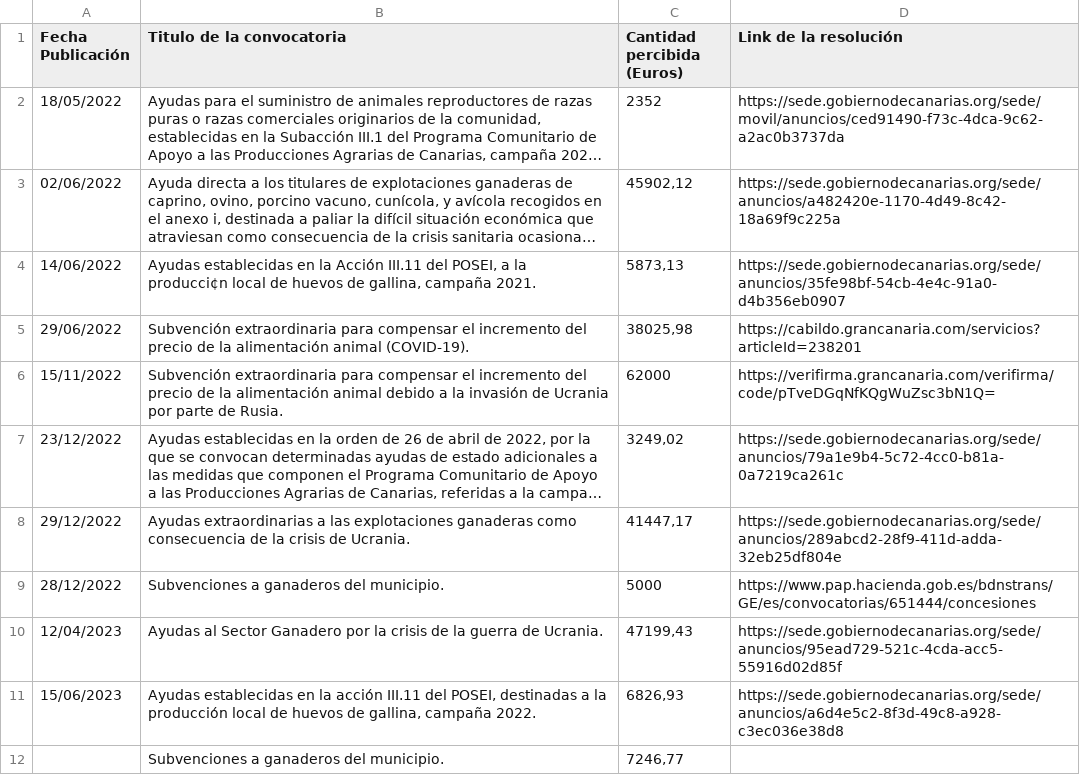
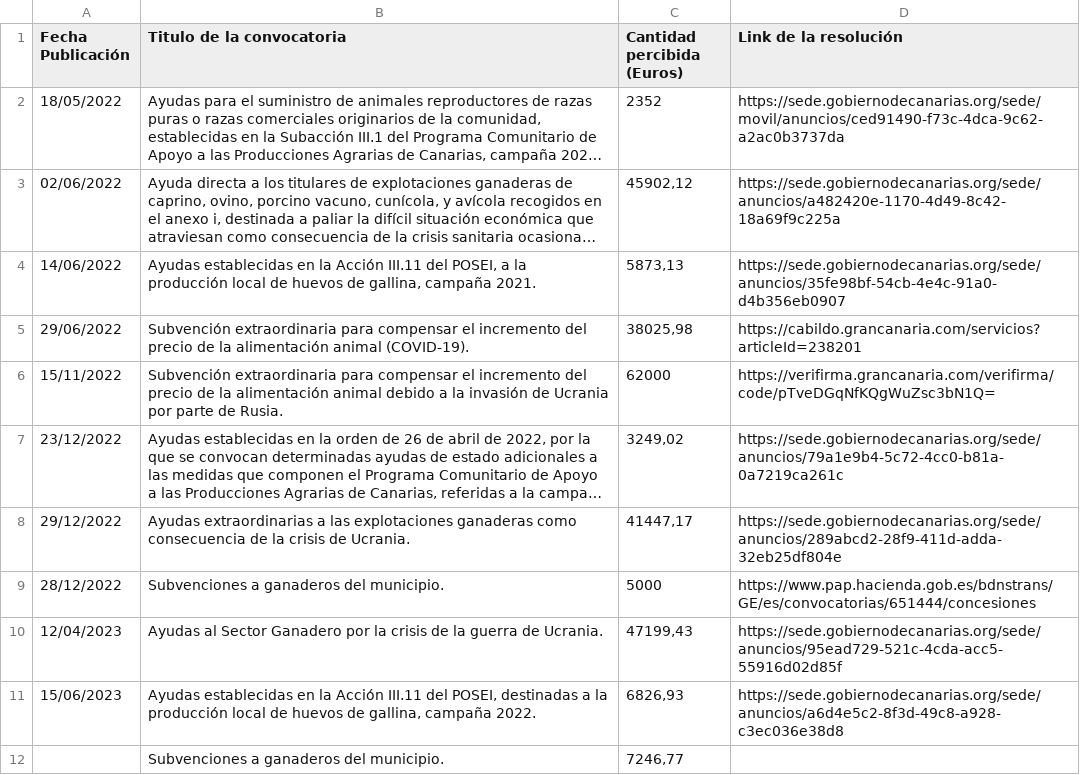
Before and after one commit to oespino/web-sanantonio, a CSV file: public/subvenciones2024.csv, drawn as a sheet; only a part is shown; long unchanged cells end in …; the diff names each change by its address in the sheet, - before the commit and + after, or states it on an @@ line.

Commit message:
More UTF fixes

```diff
--- a/public/subvenciones2024.csv
+++ b/public/subvenciones2024.csv
-B4 (Titulo de la convocatoria): …a la producci¢n local de…
+B4 (Titulo de la convocatoria): …a la producción local de…
-B11 (Titulo de la convocatoria): …en la acción III.11 del…
+B11 (Titulo de la convocatoria): …en la Acción III.11 del…
```
